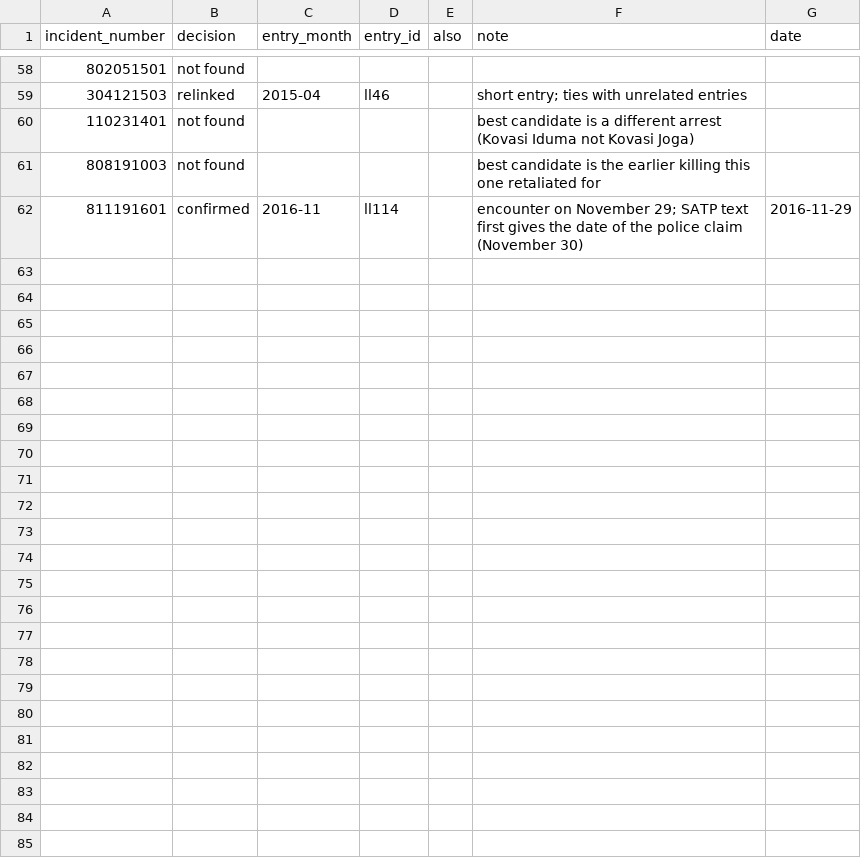
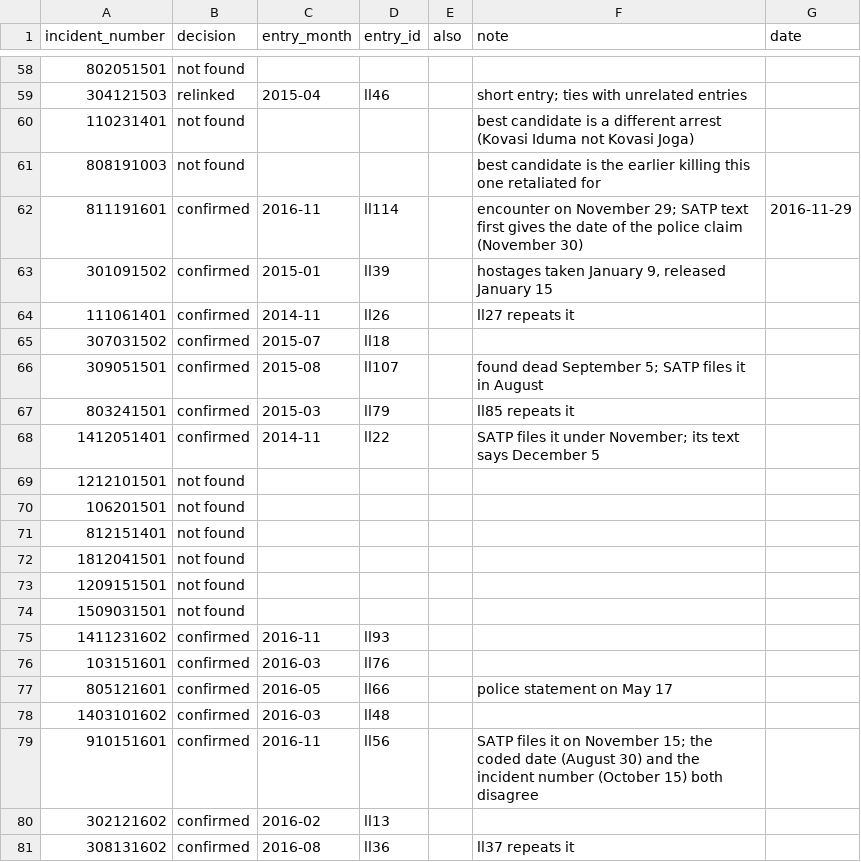
Before and after one commit to eteitelbaum/code-satp, a CSV file: location-labeling/satp_link_review.csv, drawn as a sheet; only a part is shown, gaps mark what is left out; the diff covers the shown part only.

```diff
--- a/location-labeling/satp_link_review.csv
+++ b/location-labeling/satp_link_review.csv
@@ -62 +62,20 @@ incident_number,decision,entry_month,entry_id,also,note,date
 811191601,confirmed,2016-11,ll114,,"encounter on November 29; SATP text first gives the date of the police claim (November 30)",2016-11-29
+301091502,confirmed,2015-01,ll39,,"hostages taken January 9, released January 15",
+111061401,confirmed,2014-11,ll26,,ll27 repeats it,
+307031502,confirmed,2015-07,ll18,,,
+309051501,confirmed,2015-08,ll107,,"found dead September 5; SATP files it in August",
+803241501,confirmed,2015-03,ll79,,ll85 repeats it,
+1412051401,confirmed,2014-11,ll22,,"SATP files it under November; its text says December 5",
+1212101501,not found,,,,,
+106201501,not found,,,,,
+812151401,not found,,,,,
+1812041501,not found,,,,,
+1209151501,not found,,,,,
+1509031501,not found,,,,,
+1411231602,confirmed,2016-11,ll93,,,
+103151601,confirmed,2016-03,ll76,,,
+805121601,confirmed,2016-05,ll66,,police statement on May 17,
+1403101602,confirmed,2016-03,ll48,,,
+910151601,confirmed,2016-11,ll56,,"SATP files it on November 15; the coded date (August 30) and the incident number (October 15) both disagree",
+302121602,confirmed,2016-02,ll13,,,
+308131602,confirmed,2016-08,ll36,,ll37 repeats it,
```
Also changed, not shown: 12 added rows elsewhere in this file, location-labeling/district_overrides.csv, 2 other files.
